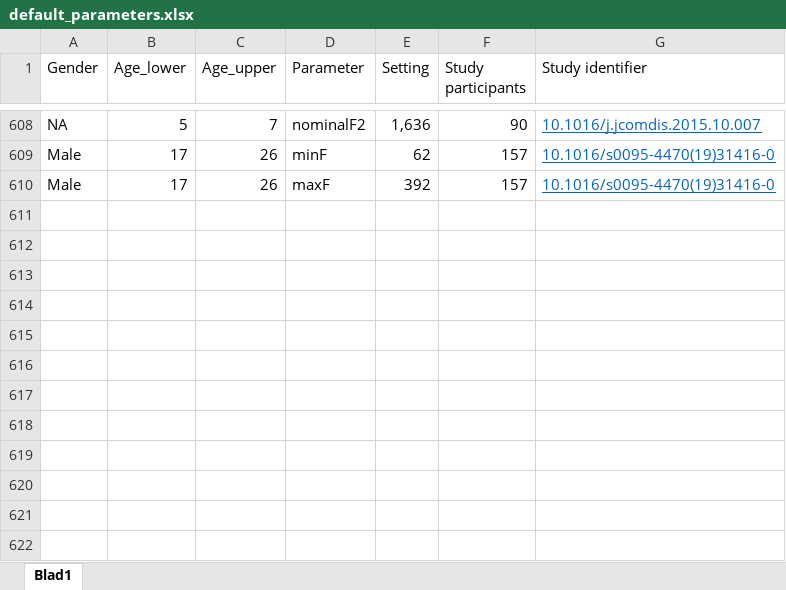
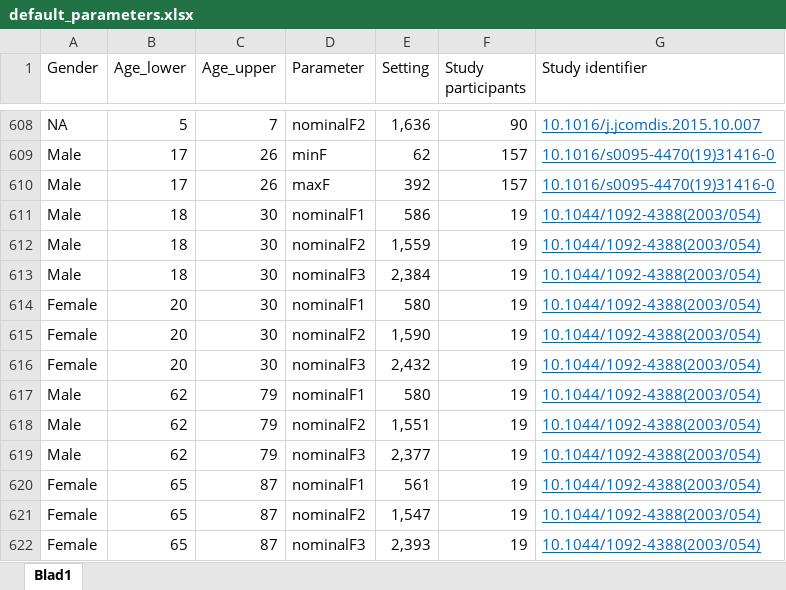
Before and after one commit to humlab-speech/reindeer, an Excel workbook: inst/default_parameters.xlsx, sheet Blad1, drawn as a sheet; only a part is shown, gaps mark what is left out; values as stored, in another font and other column widths than the file's, no borders; the diff names each change by its address in the sheet, - before the commit and + after, or states it on an @@ line.

Commit message:
One more (LTAS) formant frequency data set for adults

```diff
--- a/inst/default_parameters.xlsx (sheet Blad1)
+++ b/inst/default_parameters.xlsx (sheet Blad1)
+row 611: Male | 18 | 30 | nominalF1 | 586 | 19 | 10.1044/1092-4388(2003/054)
+row 612: Male | 18 | 30 | nominalF2 | 1,559 | 19 | 10.1044/1092-4388(2003/054)
+row 613: Male | 18 | 30 | nominalF3 | 2,384 | 19 | 10.1044/1092-4388(2003/054)
+row 614: Female | 20 | 30 | nominalF1 | 580 | 19 | 10.1044/1092-4388(2003/054)
+row 615: Female | 20 | 30 | nominalF2 | 1,590 | 19 | 10.1044/1092-4388(2003/054)
+row 616: Female | 20 | 30 | nominalF3 | 2,432 | 19 | 10.1044/1092-4388(2003/054)
+row 617: Male | 62 | 79 | nominalF1 | 580 | 19 | 10.1044/1092-4388(2003/054)
+row 618: Male | 62 | 79 | nominalF2 | 1,551 | 19 | 10.1044/1092-4388(2003/054)
+row 619: Male | 62 | 79 | nominalF3 | 2,377 | 19 | 10.1044/1092-4388(2003/054)
+row 620: Female | 65 | 87 | nominalF1 | 561 | 19 | 10.1044/1092-4388(2003/054)
+row 621: Female | 65 | 87 | nominalF2 | 1,547 | 19 | 10.1044/1092-4388(2003/054)
+row 622: Female | 65 | 87 | nominalF3 | 2,393 | 19 | 10.1044/1092-4388(2003/054)
```
Also changed, not shown: 1 other file.
